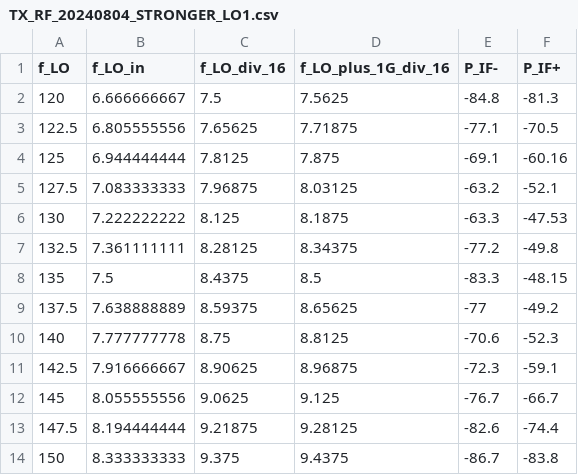
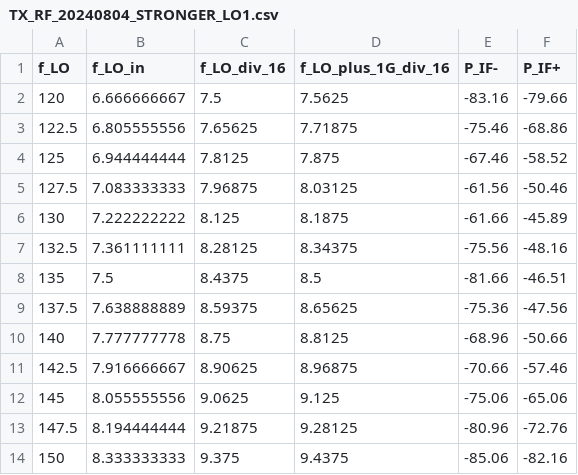
Before and after one commit to chenyikuan110/cyk_Berkeley, a CSV file: PyCharmCode/Measurement/TX_plot_script/TX_RF_20240804_STRONGER_LO1.csv, drawn as a sheet.

```diff
--- a/PyCharmCode/Measurement/TX_plot_script/TX_RF_20240804_STRONGER_LO1.csv
+++ b/PyCharmCode/Measurement/TX_plot_script/TX_RF_20240804_STRONGER_LO1.csv
@@ -1,14 +1,14 @@
 f_LO,f_LO_in,f_LO_div_16,f_LO_plus_1G_div_16,P_IF-,P_IF+
-120,6.666666667,7.5,7.5625,-84.8,-81.3
-122.5,6.805555556,7.65625,7.71875,-77.1,-70.5
-125,6.944444444,7.8125,7.875,-69.1,-60.16
-127.5,7.083333333,7.96875,8.03125,-63.2,-52.1
-130,7.222222222,8.125,8.1875,-63.3,-47.53
-132.5,7.361111111,8.28125,8.34375,-77.2,-49.8
-135,7.5,8.4375,8.5,-83.3,-48.15
-137.5,7.638888889,8.59375,8.65625,-77,-49.2
-140,7.777777778,8.75,8.8125,-70.6,-52.3
-142.5,7.916666667,8.90625,8.96875,-72.3,-59.1
-145,8.055555556,9.0625,9.125,-76.7,-66.7
-147.5,8.194444444,9.21875,9.28125,-82.6,-74.4
-150,8.333333333,9.375,9.4375,-86.7,-83.8
+120,6.666666667,7.5,7.5625,-83.16,-79.66
+122.5,6.805555556,7.65625,7.71875,-75.46,-68.86
+125,6.944444444,7.8125,7.875,-67.46,-58.52
+127.5,7.083333333,7.96875,8.03125,-61.56,-50.46
+130,7.222222222,8.125,8.1875,-61.66,-45.89
+132.5,7.361111111,8.28125,8.34375,-75.56,-48.16
+135,7.5,8.4375,8.5,-81.66,-46.51
+137.5,7.638888889,8.59375,8.65625,-75.36,-47.56
+140,7.777777778,8.75,8.8125,-68.96,-50.66
+142.5,7.916666667,8.90625,8.96875,-70.66,-57.46
+145,8.055555556,9.0625,9.125,-75.06,-65.06
+147.5,8.194444444,9.21875,9.28125,-80.96,-72.76
+150,8.333333333,9.375,9.4375,-85.06,-82.16
```
Also changed, not shown: PyCharmCode/Measurement/RX_plot_script_Hesham/0724/gain/RX_RFGain_gain31_attn_14.csv, PyCharmCode/Measurement/TX_plot_script/eirp/TX_RFGAIN_NOMINAL.csv, 14 other files.
